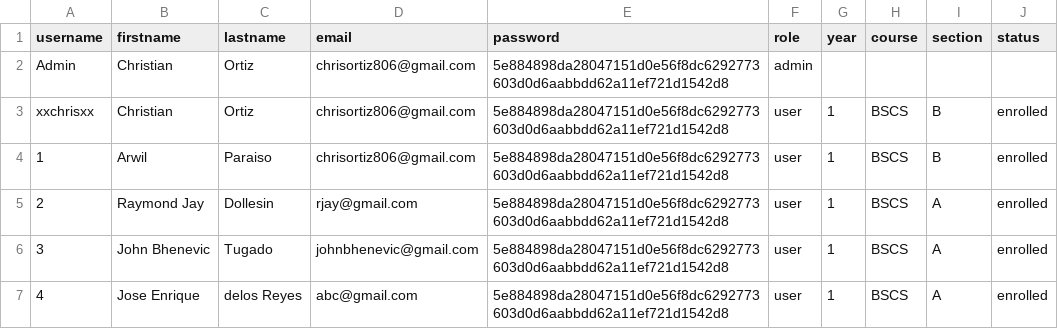
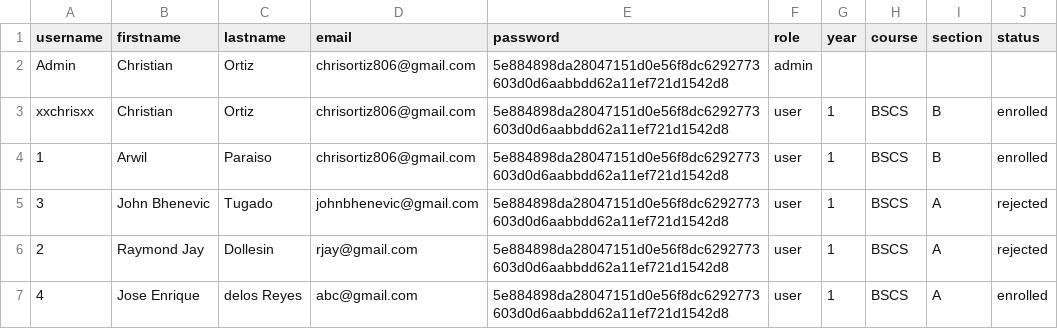
Before and after one commit to progchris00/SmartEnroll-OOP, a CSV file: data/users.csv, drawn as a sheet.

Commit message:
Added status update function

```diff
--- a/data/users.csv
+++ b/data/users.csv
@@ -4,4 +4,4 @@ xxchrisxx,Christian,Ortiz,chrisortiz806@gmail.com,5e884898da28047151d0e56f8dc629
 1,Arwil,Paraiso,chrisortiz806@gmail.com,5e884898da28047151d0e56f8dc6292773603d0d6aabbdd62a11ef721d1542d8,user,1,BSCS,B,enrolled
-2,Raymond Jay,Dollesin,rjay@gmail.com,5e884898da28047151d0e56f8dc6292773603d0d6aabbdd62a11ef721d1542d8,user,1,BSCS,A,enrolled
-3,John Bhenevic,Tugado,johnbhenevic@gmail.com,5e884898da28047151d0e56f8dc6292773603d0d6aabbdd62a11ef721d1542d8,user,1,BSCS,A,enrolled
+3,John Bhenevic,Tugado,johnbhenevic@gmail.com,5e884898da28047151d0e56f8dc6292773603d0d6aabbdd62a11ef721d1542d8,user,1,BSCS,A,rejected
+2,Raymond Jay,Dollesin,rjay@gmail.com,5e884898da28047151d0e56f8dc6292773603d0d6aabbdd62a11ef721d1542d8,user,1,BSCS,A,rejected
 4,Jose Enrique,delos Reyes,abc@gmail.com,5e884898da28047151d0e56f8dc6292773603d0d6aabbdd62a11ef721d1542d8,user,1,BSCS,A,enrolled
```
Also changed, not shown: 8 other files.
